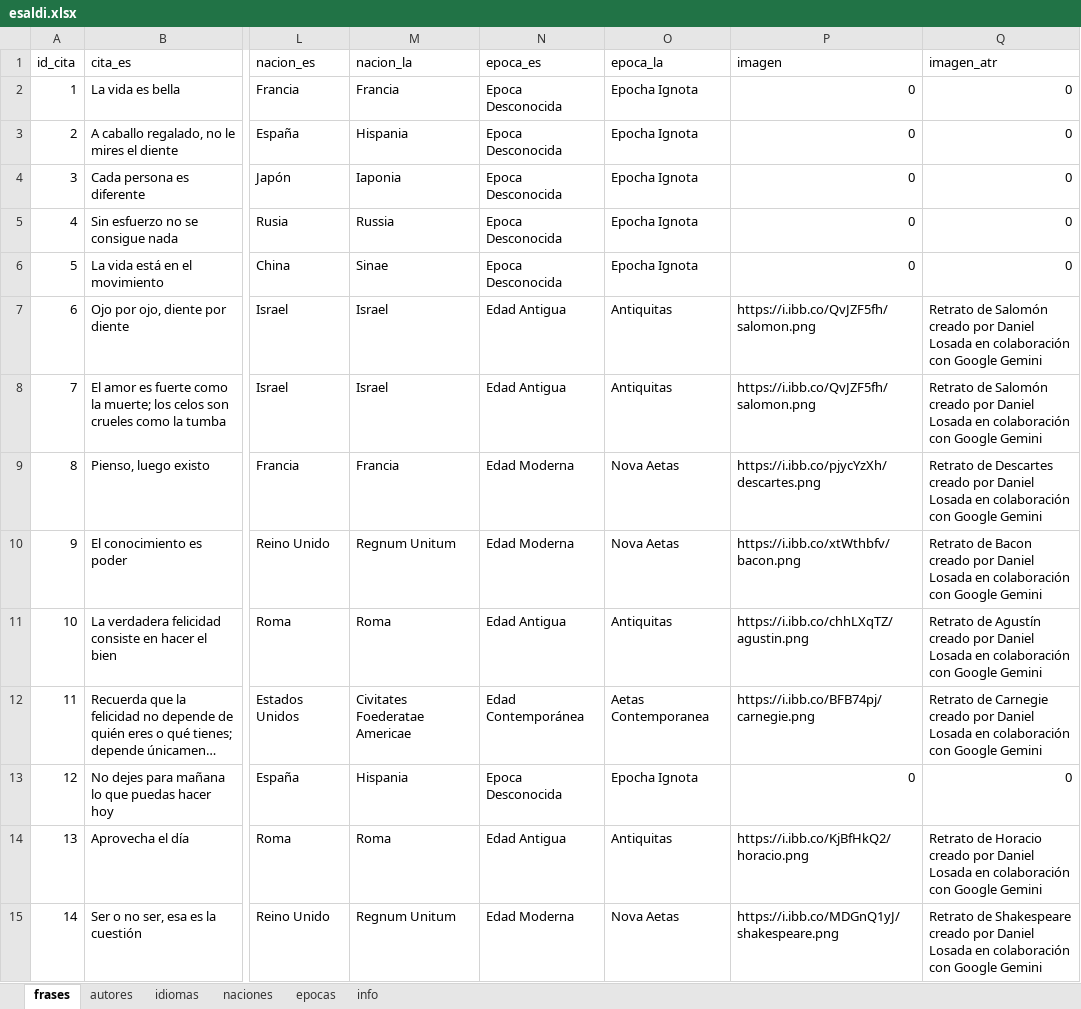
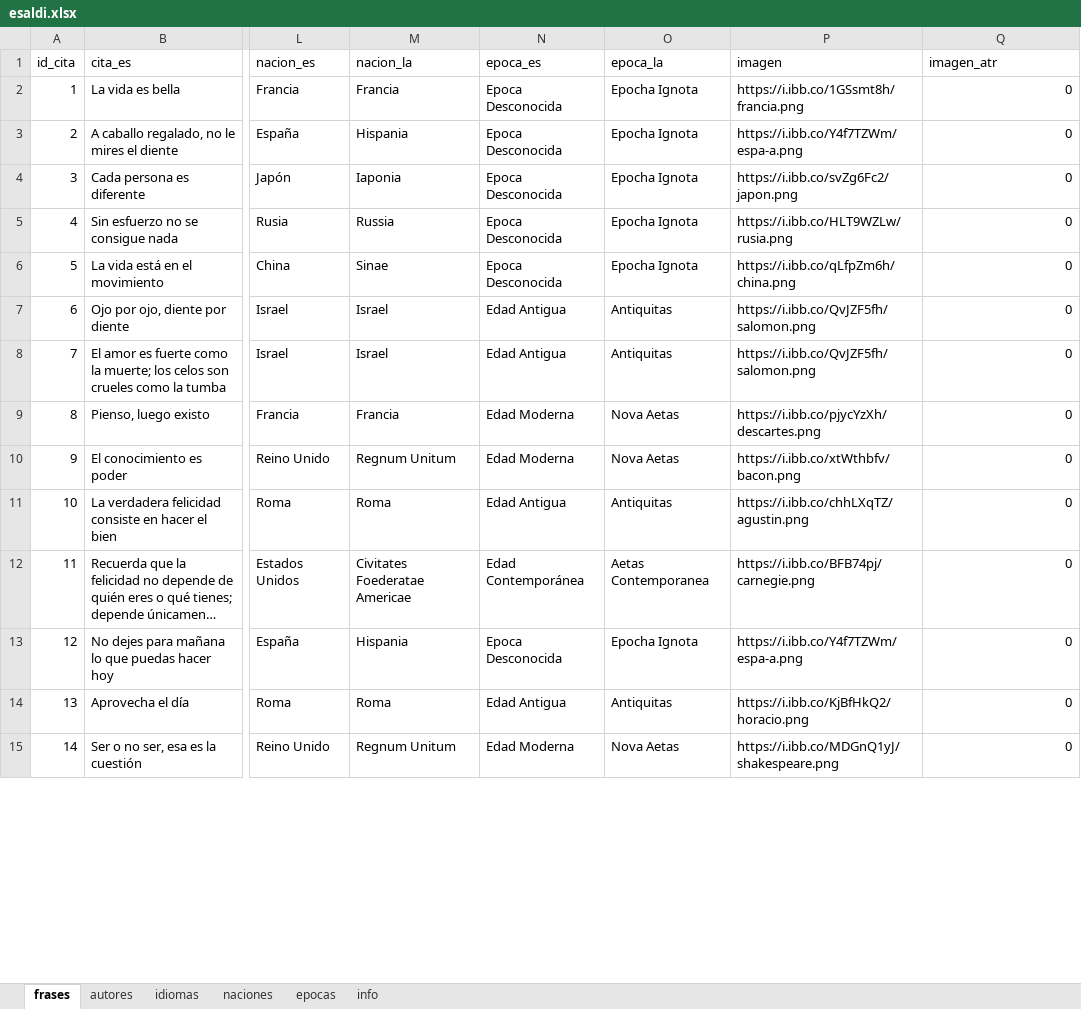
Before and after one commit to danloi2/sententia, an Excel workbook: db/esaldi.xlsx, sheet frases, drawn as a sheet; only a part is shown, gaps mark what is left out; long unchanged cells end in …; values as stored, in another font and other column widths than the file's, no borders; table styles not drawn; the diff covers the shown part only; the diff names each change by its address in the sheet, - before the commit and + after, or states it on an @@ line.

```diff
--- a/db/esaldi.xlsx (sheet frases)
+++ b/db/esaldi.xlsx (sheet frases)
-P2 (imagen): 0
+P2 (imagen): https://i.ibb.co/1GSsmt8h/francia.png
-P3 (imagen): 0
+P3 (imagen): https://i.ibb.co/Y4f7TZWm/espa-a.png
-P4 (imagen): 0
+P4 (imagen): https://i.ibb.co/svZg6Fc2/japon.png
-P5 (imagen): 0
+P5 (imagen): https://i.ibb.co/HLT9WZLw/rusia.png
-P6 (imagen): 0
+P6 (imagen): https://i.ibb.co/qLfpZm6h/china.png
-Q7:Q8 (imagen_atr): Retrato de Salomón creado por Daniel Losada en colaboración con Google Gemini
+Q7:Q8 (imagen_atr): 0
-Q9 (imagen_atr): Retrato de Descartes creado por Daniel Losada en colaboración con Google Gemini
+Q9 (imagen_atr): 0
-Q10 (imagen_atr): Retrato de Bacon creado por Daniel Losada en colaboración con Google Gemini
+Q10 (imagen_atr): 0
-Q11 (imagen_atr): Retrato de Agustín creado por Daniel Losada en colaboración con Google Gemini
+Q11 (imagen_atr): 0
-Q12 (imagen_atr): Retrato de Carnegie creado por Daniel Losada en colaboración con Google Gemini
+Q12 (imagen_atr): 0
-P13 (imagen): 0
+P13 (imagen): https://i.ibb.co/Y4f7TZWm/espa-a.png
-Q14 (imagen_atr): Retrato de Horacio creado por Daniel Losada en colaboración con Google Gemini
+Q14 (imagen_atr): 0
-Q15 (imagen_atr): Retrato de Shakespeare creado por Daniel Losada en colaboración con Google Gemini
+Q15 (imagen_atr): 0
```
Also changed, not shown: 1818 edited cells elsewhere in this sheet, sheet autores, sheet idiomas, 2 other files.
